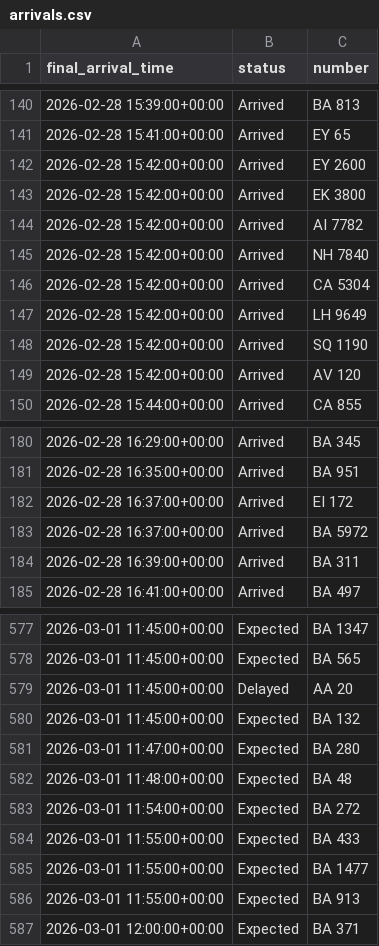
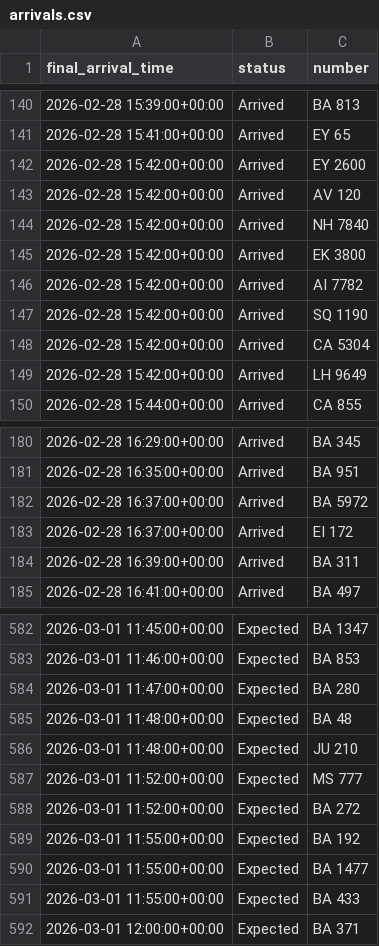
Before and after one commit to yashpincha/labubu-money, a CSV file: imc/data/arrivals.csv, drawn as a sheet; only a part is shown, gaps mark what is left out; the diff covers the shown part only.

```diff
--- a/imc/data/arrivals.csv
+++ b/imc/data/arrivals.csv
@@ -142,9 +142,9 @@ final_arrival_time,status,number
 2026-02-28 15:42:00+00:00,Arrived,EY 2600
+2026-02-28 15:42:00+00:00,Arrived,AV 120
+2026-02-28 15:42:00+00:00,Arrived,NH 7840
 2026-02-28 15:42:00+00:00,Arrived,EK 3800
 2026-02-28 15:42:00+00:00,Arrived,AI 7782
-2026-02-28 15:42:00+00:00,Arrived,NH 7840
+2026-02-28 15:42:00+00:00,Arrived,SQ 1190
 2026-02-28 15:42:00+00:00,Arrived,CA 5304
 2026-02-28 15:42:00+00:00,Arrived,LH 9649
-2026-02-28 15:42:00+00:00,Arrived,SQ 1190
-2026-02-28 15:42:00+00:00,Arrived,AV 120
 2026-02-28 15:44:00+00:00,Arrived,CA 855
@@ -181,4 +181,4 @@ final_arrival_time,status,number
 2026-02-28 16:35:00+00:00,Arrived,BA 951
+2026-02-28 16:37:00+00:00,Arrived,BA 5972
 2026-02-28 16:37:00+00:00,Arrived,EI 172
-2026-02-28 16:37:00+00:00,Arrived,BA 5972
 2026-02-28 16:39:00+00:00,Arrived,BA 311
@@ -577,11 +582,11 @@ final_arrival_time,status,number
 2026-03-01 11:45:00+00:00,Expected,BA 1347
-2026-03-01 11:45:00+00:00,Expected,BA 565
-2026-03-01 11:45:00+00:00,Delayed,AA 20
-2026-03-01 11:45:00+00:00,Expected,BA 132
+2026-03-01 11:46:00+00:00,Expected,BA 853
 2026-03-01 11:47:00+00:00,Expected,BA 280
 2026-03-01 11:48:00+00:00,Expected,BA 48
-2026-03-01 11:54:00+00:00,Expected,BA 272
+2026-03-01 11:48:00+00:00,Expected,JU 210
+2026-03-01 11:52:00+00:00,Expected,MS 777
+2026-03-01 11:52:00+00:00,Expected,BA 272
+2026-03-01 11:55:00+00:00,Expected,BA 192
+2026-03-01 11:55:00+00:00,Expected,BA 1477
 2026-03-01 11:55:00+00:00,Expected,BA 433
-2026-03-01 11:55:00+00:00,Expected,BA 1477
-2026-03-01 11:55:00+00:00,Expected,BA 913
 2026-03-01 12:00:00+00:00,Expected,BA 371
```
Also changed, not shown: 13 added rows, 9 removed rows, 3 moved rows and 71 edited cells elsewhere in this file, imc/data/departures.csv, 2 other files.
